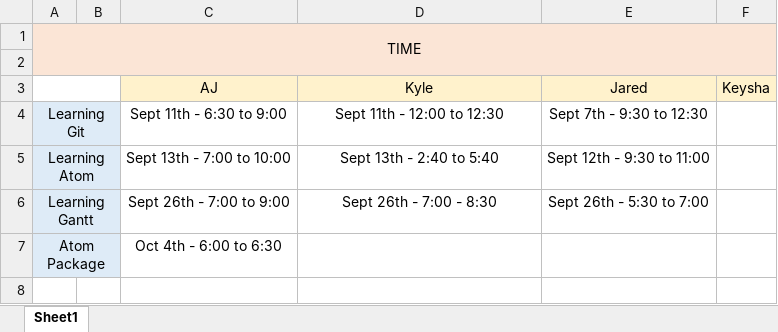
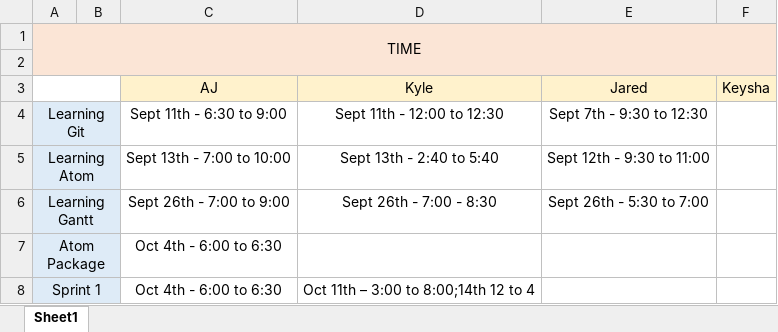
Before and after one commit to luckek/Gemini, an Excel workbook: timesheet.xlsx, sheet Sheet1, drawn as a sheet; values as stored, in another font and other column widths than the file's, no borders; the diff names each change by its address in the sheet, - before the commit and + after, or states it on an @@ line.

Commit message:
Updated timesheet

```diff
--- a/timesheet.xlsx (sheet Sheet1)
+++ b/timesheet.xlsx (sheet Sheet1)
+row 8: Sprint 1 |  | Oct 4th - 6:00 to 6:30 | Oct 11th – 3:00 to 8:00;14th 12 to 4
```
